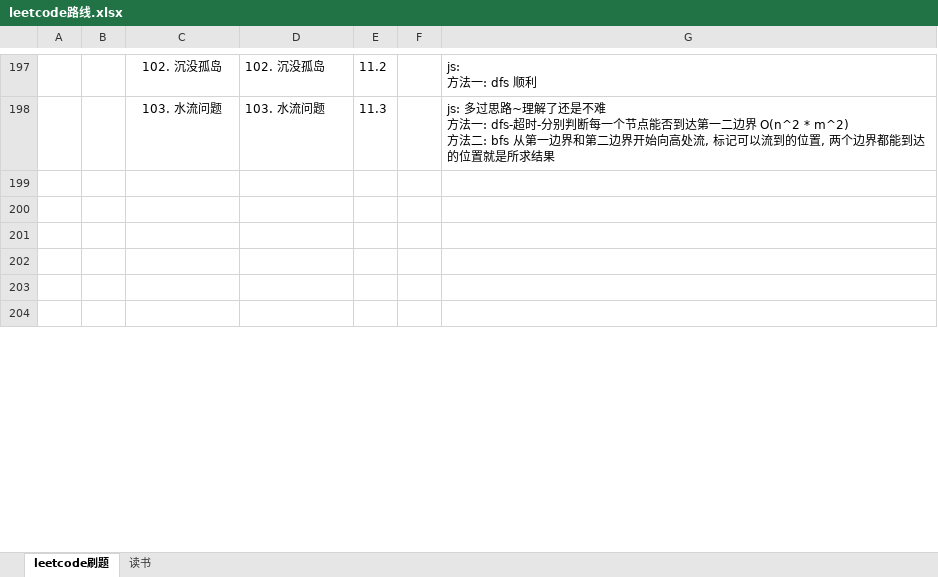
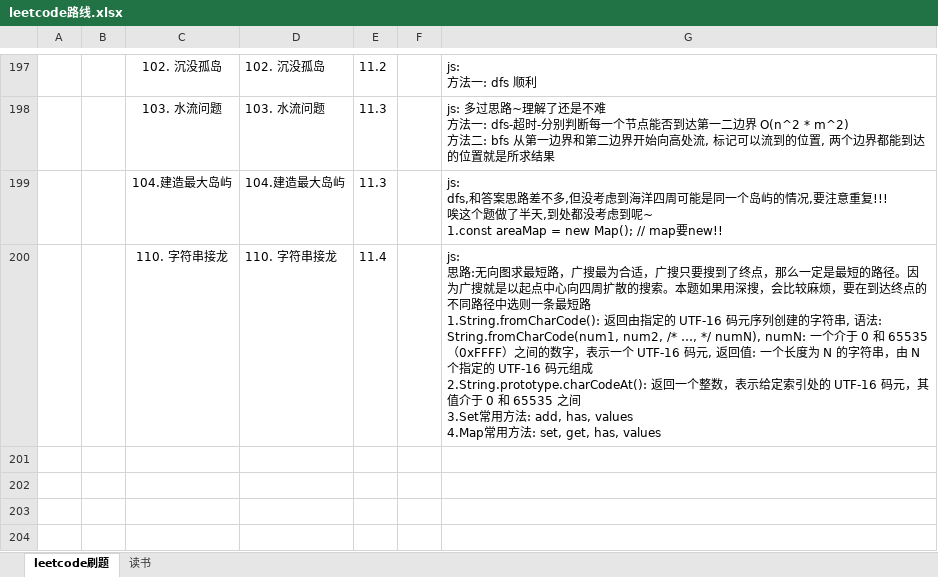
Before and after one commit to iaamlele/leetcode, an Excel workbook: leetcode路线.xlsx, sheet leetcode刷题, drawn as a sheet; only a part is shown, gaps mark what is left out; values as stored, in another font and other column widths than the file's, no borders; ↵ is a line break in a cell; the diff names each change by its address in the sheet, - before the commit and + after, or states it on an @@ line.

Commit message:
update

```diff
--- a/leetcode路线.xlsx (sheet leetcode刷题)
+++ b/leetcode路线.xlsx (sheet leetcode刷题)
-row 199: (empty)
+row 199:  |  | 104.建造最大岛屿 | 104.建造最大岛屿 | 11.3 |  | js: ↵ dfs,和答案思路差不多,但没考虑到海洋四周可能是同一个岛屿的情况,要注意重复!!! ↵ 唉这个题做了半天,到处都没考虑到呢~ ↵ 1.const areaMap = new Map(); // map要new!!
-row 200: (empty)
+row 200:  |  | 110. 字符串接龙 | 110. 字符串接龙 | 11.4 |  | js: ↵ 思路:无向图求最短路，广搜最为合适，广搜只要搜到了终点，那么一定是最短的路径。因为广搜就是以起点中心向四周扩散的搜索。本题如果用深搜，会比较麻烦，要在到达终点的不同路径中选则一条最短路 ↵ 1.String.fromCharCode(): 返回由指定的 UTF-16 码元序列创建的字符串, 语法: String.fromCharCode(num1, num2, /* …, */ numN), numN: 一个介于 0 和 65535（0xFFFF）之间的数字，表示一个 UTF-16 码元, 返回值: 一个长度为 N 的字符串，由 N 个指定的 UTF-16 码元组成 ↵ 2.String.prototype.charCodeAt(): 返回一个整数，表示给定索引处的 UTF-16 码元，其值介于 0 和 65535 之间 ↵ 3.Set常用方法: add, has, values ↵ 4.Map常用方法: set, get, has, values
```
